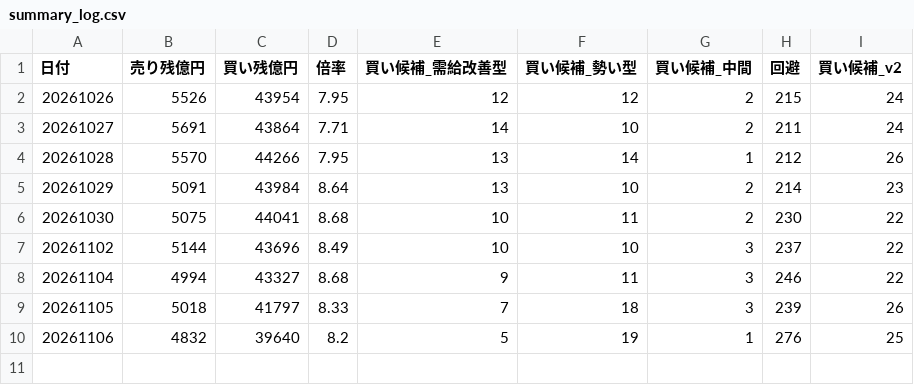
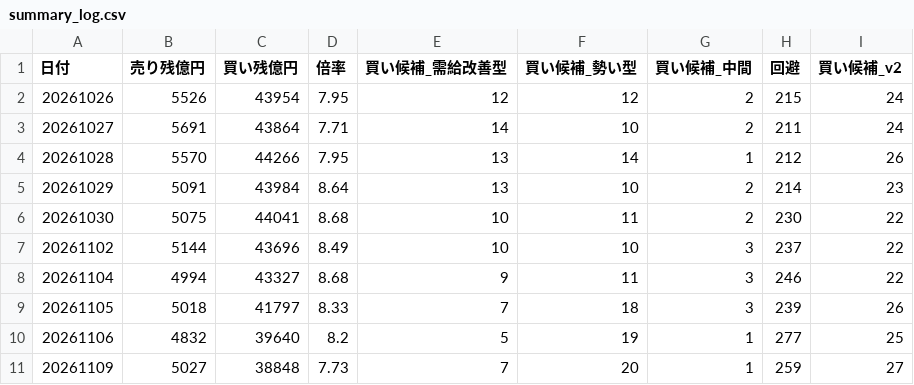
Before and after one commit to max07min-beep/stock-screener, a CSV file: history/summary_log.csv, drawn as a sheet.

```diff
--- a/history/summary_log.csv
+++ b/history/summary_log.csv
@@ -9,2 +9,3 @@
 20261105,5018,41797,8.33,7,18,3,239,26
-20261106,4832,39640,8.2,5,19,1,276,25
+20261106,4832,39640,8.2,5,19,1,277,25
+20261109,5027,38848,7.73,7,20,1,259,27
```
Also changed, not shown: history/forward_summary.csv, history/forward_summary_v2.csv, 15 other files.
